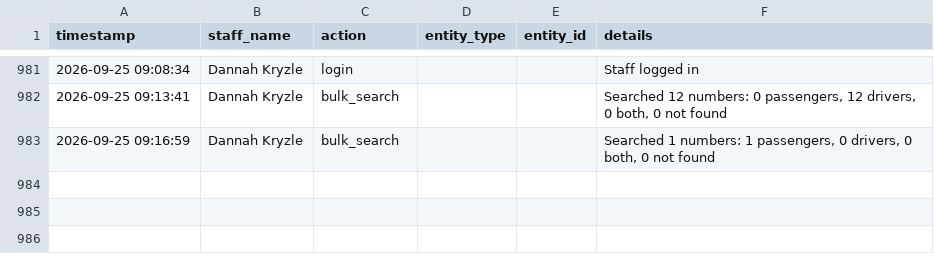
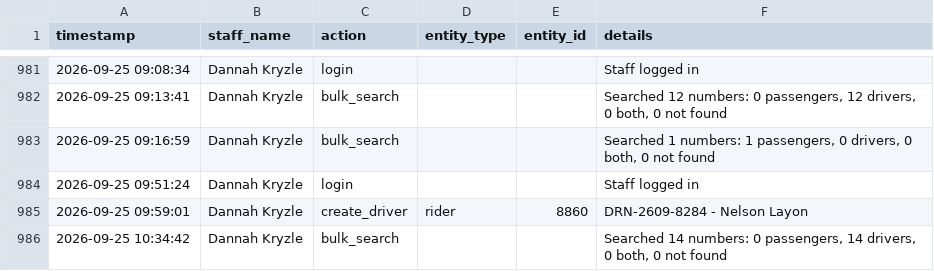
Before and after one commit to jangdannug/PinoyRidePh, a CSV file: logs/activity-log.csv, drawn as a sheet; only a part is shown, gaps mark what is left out; the diff names each change by its address in the sheet, - before the commit and + after, or states it on an @@ line.

Commit message:
Activity log sync (startup) - 2026-09-25 10:55:35

```diff
--- a/logs/activity-log.csv
+++ b/logs/activity-log.csv
+row 984: 2026-09-25 09:51:24 | Dannah Kryzle | login |  |  | Staff logged in
+row 985: 2026-09-25 09:59:01 | Dannah Kryzle | create_driver | rider | 8860 | DRN-2609-8284 - Nelson Layon
+row 986: 2026-09-25 10:34:42 | Dannah Kryzle | bulk_search |  |  | Searched 14 numbers: 0 passengers, 14 drivers, 0 both, 0 not found
```
Also changed, not shown: 1 other file.
